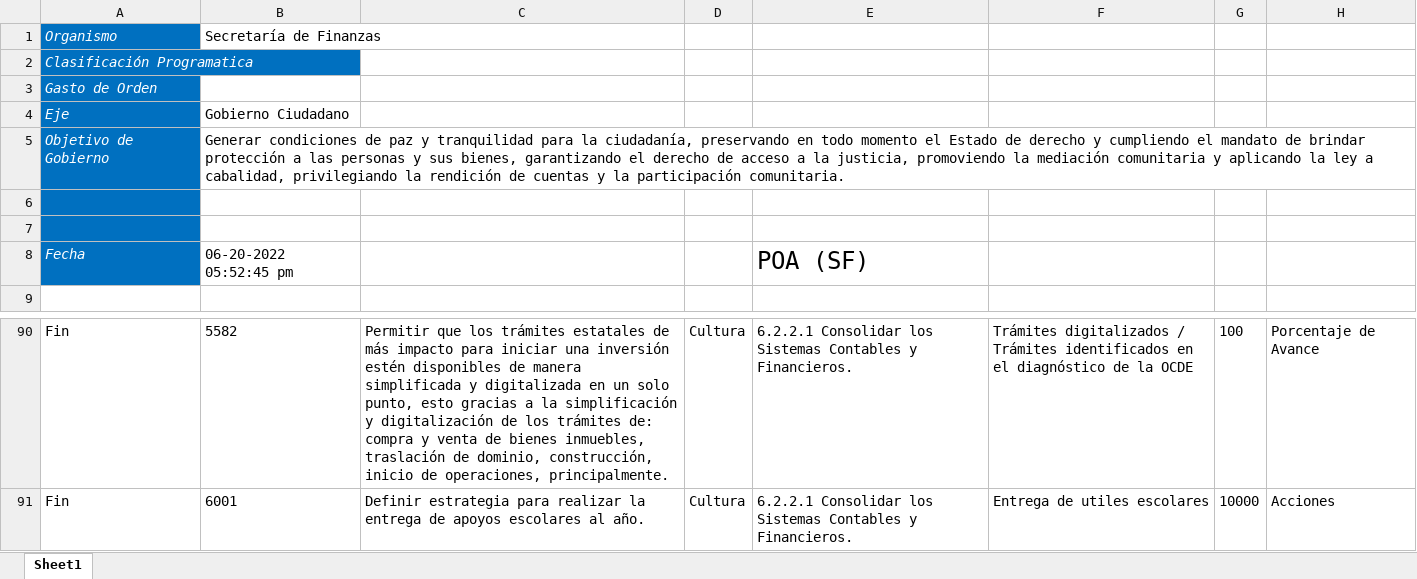
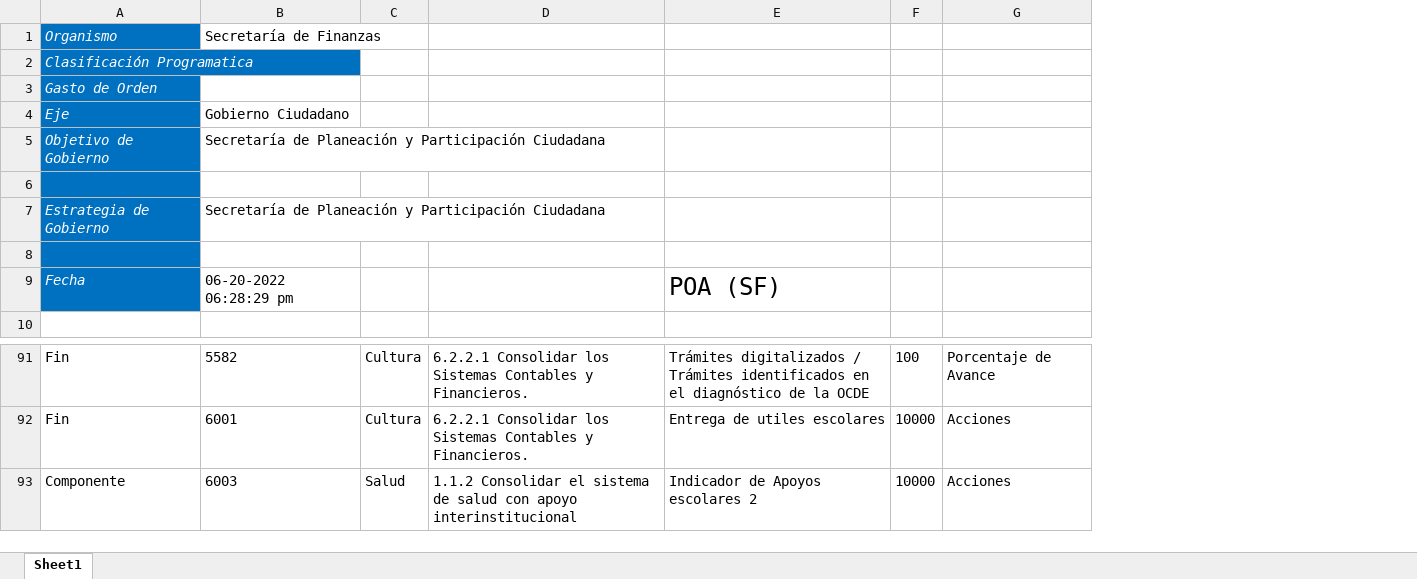
Before and after one commit to ManuelEuan/sigo, an Excel workbook: public/reportes/POAS.xlsx, sheet Sheet1, drawn as a sheet; only a part is shown, gaps mark what is left out; values as stored, in another font and other column widths than the file's, no borders; removed rows and columns are numbered as before the commit, all else as after; the diff names each change by its address in the sheet, - before the commit and + after, or states it on an @@ line.

Commit message:
reajuste reportes

```diff
--- a/public/reportes/POAS.xlsx (sheet Sheet1)
+++ b/public/reportes/POAS.xlsx (sheet Sheet1)
-column C, rows 90-91: Permitir que los trámites estatales de más impacto para iniciar una inversión estén disponibles de manera simplificada y digitalizada en un solo punto, esto gracias a la simplificación y digitalización de los trámites de: compra y venta de bienes inmuebles, traslación de dominio, construcción, inicio de operaciones, principalmente. | Definir estrategia para realizar la entrega de apoyos escolares al año.
-B5: Generar condiciones de paz y tranquilidad para la ciudadanía, preservando en todo momento el Estado de derecho y cumpliendo el mandato de brindar protección a las personas y sus bienes, garantizando el derecho de acceso a la justicia, promoviendo la mediación comunitaria y aplicando la ley a cabalidad, privilegiando la rendición de cuentas y la participación comunitaria.
+B5: Secretaría de Planeación y Participación Ciudadana
+row 7: Estrategia de Gobierno | Secretaría de Planeación y Participación Ciudadana
-row 8: Fecha | 06-20-2022 05:52:45 pm |  |  | POA (SF)
+row 9: Fecha | 06-20-2022 06:28:29 pm |  |  | POA (SF)
+row 93: Componente | 6003 | Salud | 1.1.2 Consolidar el sistema de salud con apoyo interinstitucional | Indicador de Apoyos escolares 2 | 10000 | Acciones
```
Also changed, not shown: 2 other files.
